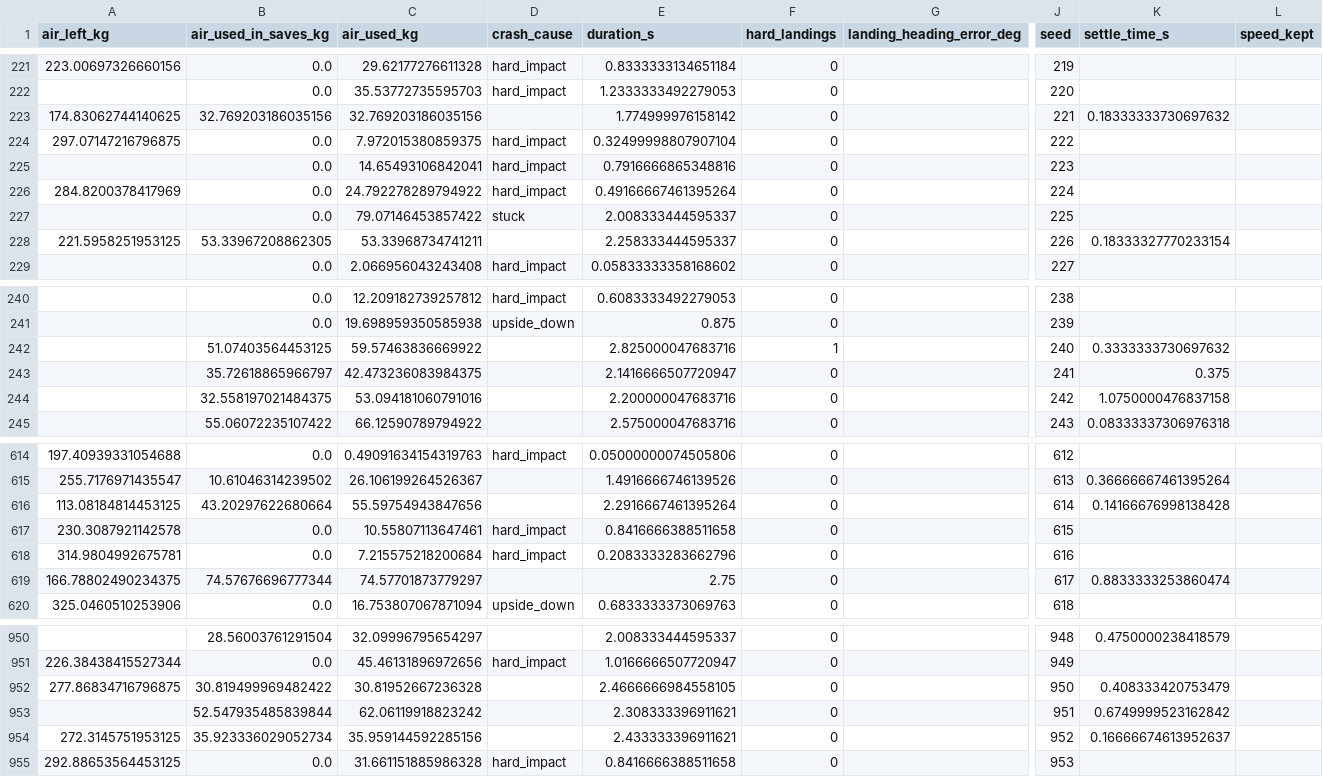
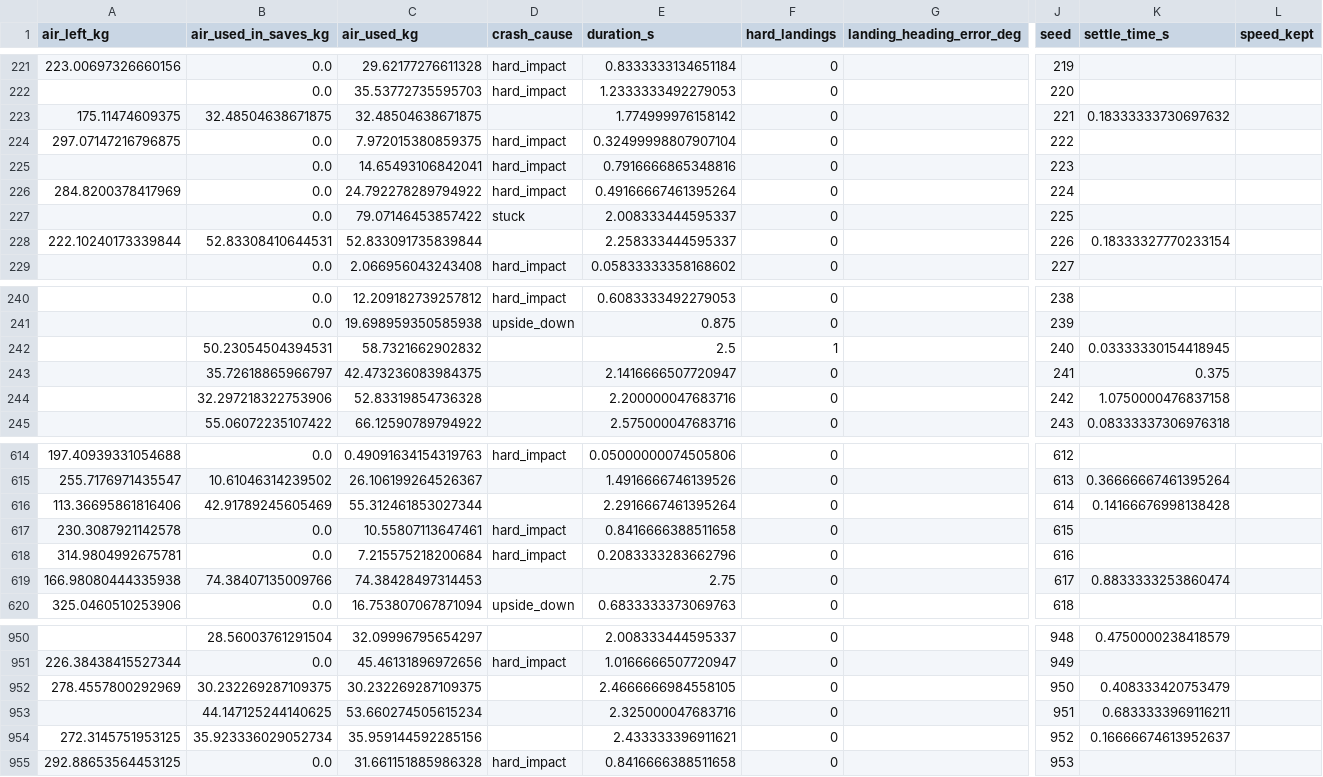
Before and after one commit to Bhavya873/NineLives, a CSV file: results/eval_pd_A_realistic_dr.csv, drawn as a sheet; only a part is shown, gaps mark what is left out; the diff covers the shown part only; the diff names each change by its address in the sheet, - before the commit and + after, or states it on an @@ line.

```diff
--- a/results/eval_pd_A_realistic_dr.csv
+++ b/results/eval_pd_A_realistic_dr.csv
-A223 (air_left_kg): 174.83062744140625
+A223 (air_left_kg): 175.11474609375
-B223 (air_used_in_saves_kg): 32.769203186035156
+B223 (air_used_in_saves_kg): 32.48504638671875
-C223 (air_used_kg): 32.769203186035156
+C223 (air_used_kg): 32.48504638671875
-A228 (air_left_kg): 221.5958251953125
+A228 (air_left_kg): 222.10240173339844
-B228 (air_used_in_saves_kg): 53.33967208862305
+B228 (air_used_in_saves_kg): 52.83308410644531
-C228 (air_used_kg): 53.33968734741211
+C228 (air_used_kg): 52.833091735839844
-B242 (air_used_in_saves_kg): 51.07403564453125
+B242 (air_used_in_saves_kg): 50.23054504394531
-C242 (air_used_kg): 59.57463836669922
+C242 (air_used_kg): 58.7321662902832
-E242 (duration_s): 2.825000047683716
+E242 (duration_s): 2.5
-K242 (settle_time_s): 0.3333333730697632
+K242 (settle_time_s): 0.03333330154418945
-B244 (air_used_in_saves_kg): 32.558197021484375
+B244 (air_used_in_saves_kg): 32.297218322753906
-C244 (air_used_kg): 53.094181060791016
+C244 (air_used_kg): 52.83319854736328
-A616 (air_left_kg): 113.08184814453125
+A616 (air_left_kg): 113.36695861816406
-B616 (air_used_in_saves_kg): 43.20297622680664
+B616 (air_used_in_saves_kg): 42.91789245605469
-C616 (air_used_kg): 55.59754943847656
+C616 (air_used_kg): 55.312461853027344
-A619 (air_left_kg): 166.78802490234375
+A619 (air_left_kg): 166.98080444335938
-B619 (air_used_in_saves_kg): 74.57676696777344
+B619 (air_used_in_saves_kg): 74.38407135009766
-C619 (air_used_kg): 74.57701873779297
+C619 (air_used_kg): 74.38428497314453
-A952 (air_left_kg): 277.86834716796875
+A952 (air_left_kg): 278.4557800292969
-B952 (air_used_in_saves_kg): 30.819499969482422
+B952 (air_used_in_saves_kg): 30.232269287109375
-C952 (air_used_kg): 30.81952667236328
+C952 (air_used_kg): 30.232269287109375
-B953 (air_used_in_saves_kg): 52.547935485839844
+B953 (air_used_in_saves_kg): 44.147125244140625
-C953 (air_used_kg): 62.06119918823242
+C953 (air_used_kg): 53.660274505615234
-E953 (duration_s): 2.308333396911621
+E953 (duration_s): 2.325000047683716
-K953 (settle_time_s): 0.6749999523162842
+K953 (settle_time_s): 0.6833333969116211
```
Also changed, not shown: 158 edited cells elsewhere in this file, results/eval_pd_A_arcade.csv, results/eval_pd_D_arcade.csv, 32 other files.
